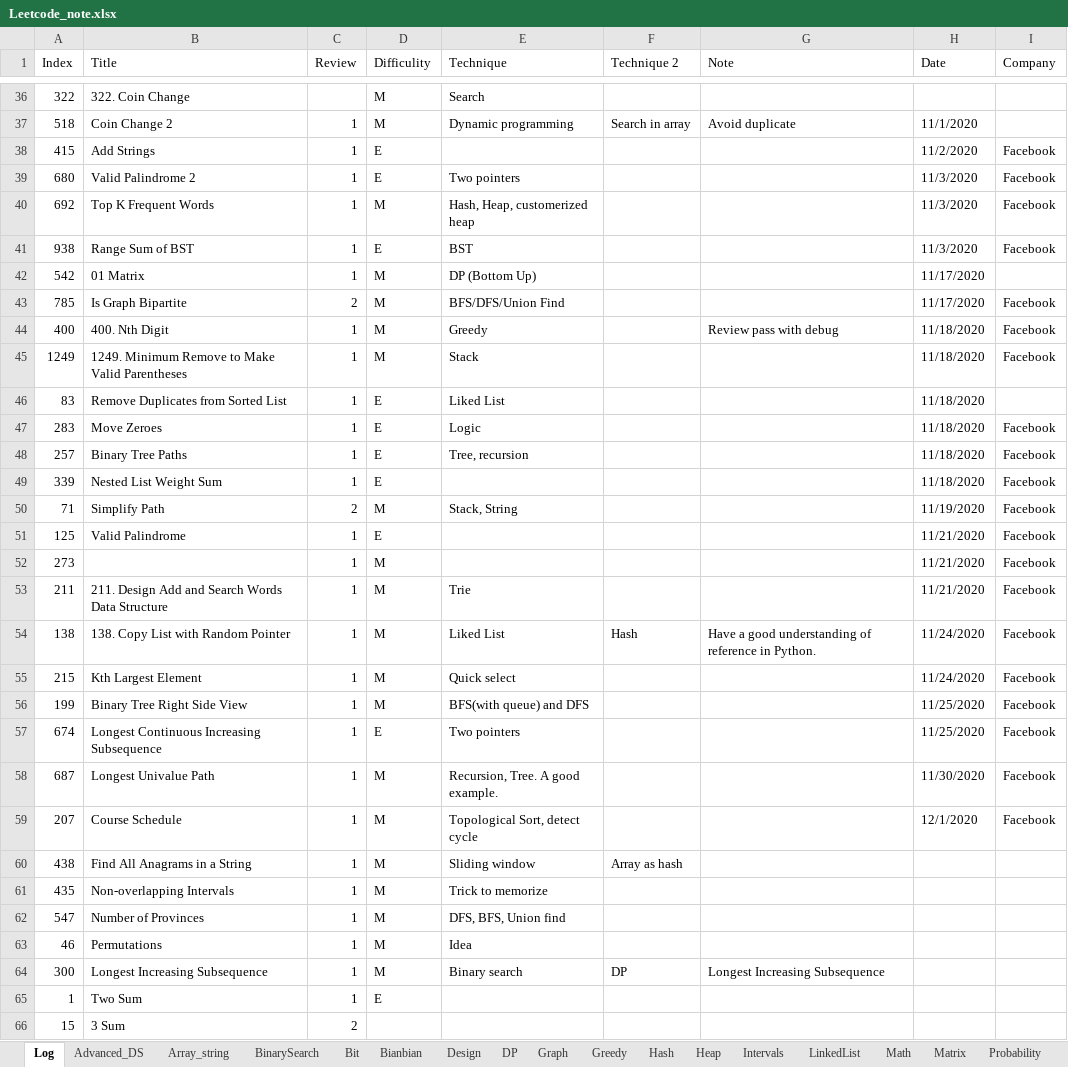
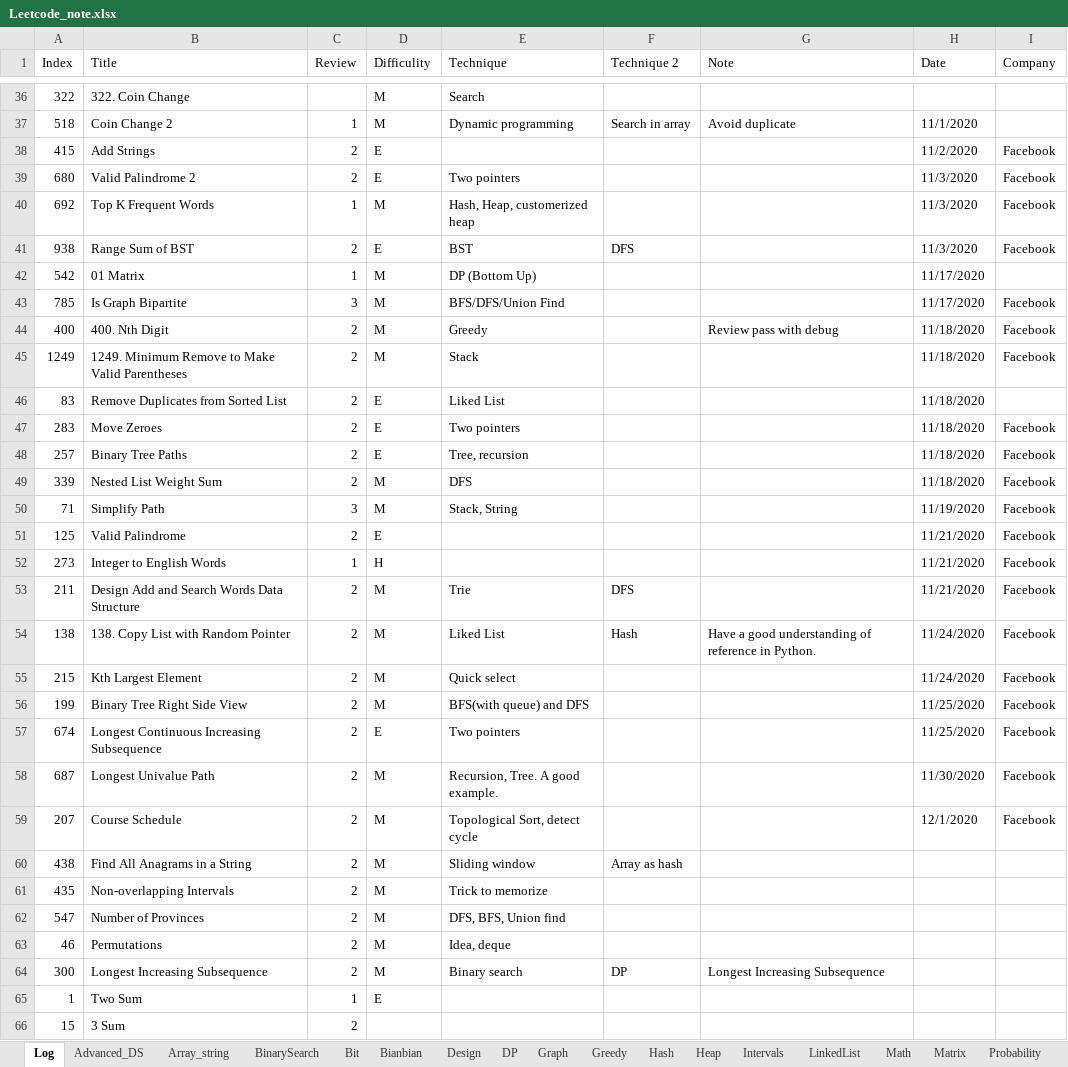
Before and after one commit to yue-w/LeetCode, an Excel workbook: Leetcode_note.xlsx, sheet Log, drawn as a sheet; only a part is shown, gaps mark what is left out; values as stored, in another font and other column widths than the file's, no cell formats; the diff covers the shown part only; the diff names each change by its address in the sheet, - before the commit and + after, or states it on an @@ line.

```diff
--- a/Leetcode_note.xlsx (sheet Log)
+++ b/Leetcode_note.xlsx (sheet Log)
-C38:C39 (Review): 1
+C38:C39 (Review): 2
-C41 (Review): 1
+C41 (Review): 2
-F41 (Technique 2): (empty)
+F41 (Technique 2): DFS
-C43 (Review): 2
+C43 (Review): 3
-C44:C49 (Review): 1
+C44:C49 (Review): 2
-E47 (Technique): Logic
+E47 (Technique): Two pointers
-D49 (Difficulity): E
+D49 (Difficulity): M
-E49 (Technique): (empty)
+E49 (Technique): DFS
-C50 (Review): 2
+C50 (Review): 3
-C51 (Review): 1
+C51 (Review): 2
-B52 (Title): (empty)
+B52 (Title): Integer to English Words
-D52 (Difficulity): M
+D52 (Difficulity): H
-B53 (Title): 211. Design Add and Search Words Data Structure
+B53 (Title): Design Add and Search Words Data Structure
-C53:C64 (Review): 1
+C53:C64 (Review): 2
-F53 (Technique 2): (empty)
+F53 (Technique 2): DFS
-E63 (Technique): Idea
+E63 (Technique): Idea, deque
```
Also changed, not shown: 39 edited cells elsewhere in this sheet, sheet Tree, sheet Stack_Queue, sheet Graph, sheet Array_string, sheet Recursion, sheet Bit, 2 more sheets, cell formats, 36 other files.
